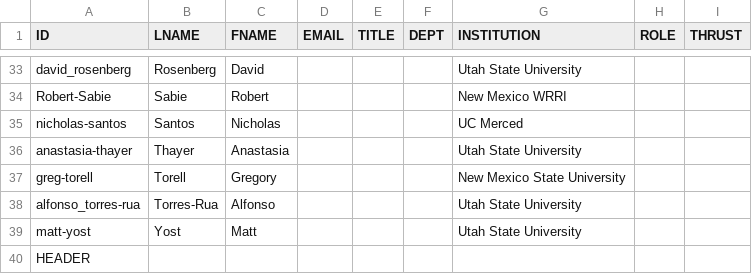
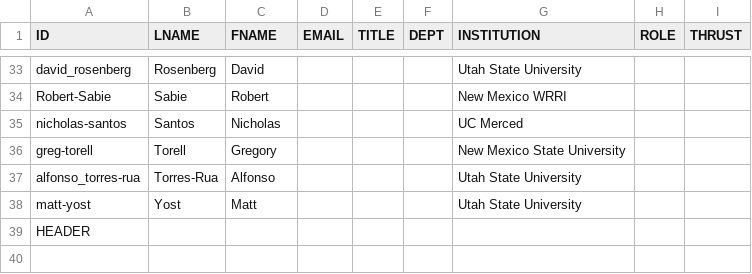
Before and after one commit to citris-ucmerced/SecureWaterFuture, a CSV file: people.csv, drawn as a sheet; only a part is shown, gaps mark what is left out; the diff names each change by its address in the sheet, - before the commit and + after, or states it on an @@ line.

Commit message:
removed thayer

```diff
--- a/people.csv
+++ b/people.csv
-row 36: anastasia-thayer | Thayer | Anastasia |  |  |  | Utah State University
```
Also changed, not shown: 1 other file.
